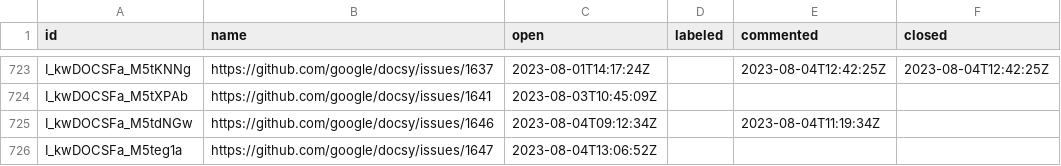
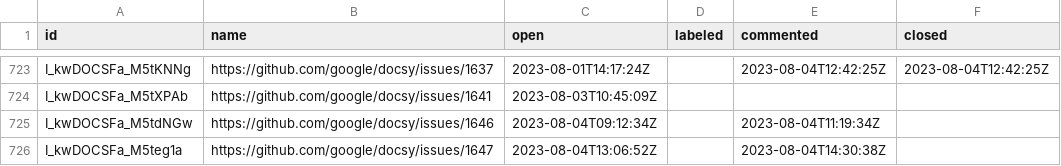
Before and after one commit to deining/docsy-metrics, a CSV file: data/google/docsy/issues.csv, drawn as a sheet; only a part is shown, gaps mark what is left out.

```diff
--- a/data/google/docsy/issues.csv
+++ b/data/google/docsy/issues.csv
@@ -725,2 +725,2 @@ I_kwDOCSFa_M5tXPAb,https://github.com/google/docsy/issues/1641,2023-08-03T10:45:
 I_kwDOCSFa_M5tdNGw,https://github.com/google/docsy/issues/1646,2023-08-04T09:12:34Z,,2023-08-04T11:19:34Z,
-I_kwDOCSFa_M5teg1a,https://github.com/google/docsy/issues/1647,2023-08-04T13:06:52Z,,,
+I_kwDOCSFa_M5teg1a,https://github.com/google/docsy/issues/1647,2023-08-04T13:06:52Z,,2023-08-04T14:30:38Z,
```
